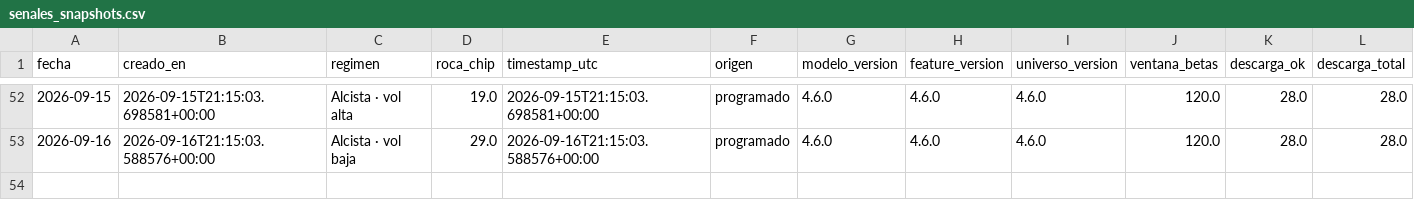
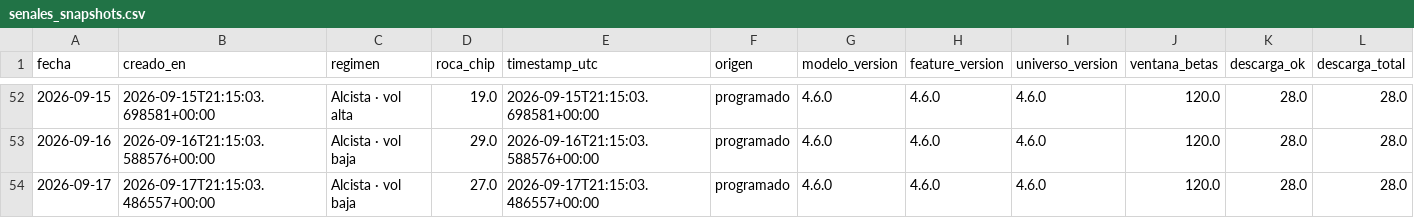
Before and after one commit to nicolasaraneda/mki-terminal, a CSV file: data/backups/senales_snapshots.csv, drawn as a sheet; only a part is shown, gaps mark what is left out; rows hold the shown columns only; the diff names each change by its address in the sheet, - before the commit and + after, or states it on an @@ line.

```diff
--- a/data/backups/senales_snapshots.csv
+++ b/data/backups/senales_snapshots.csv
+row 54: 2026-09-17 | 2026-09-17T21:15:03.486557+00:00 | Alcista · vol baja | 27.0 | 2026-09-17T21:15:03.486557+00:00 | programado | 4.6.0 | 4.6.0 | 4.6.0 | 120.0 | 28.0 | 28.0
```
Also changed, not shown: data/backups/senales_divergencias.csv, data/backups/senales_senales_ticker.csv, 7 other files.
